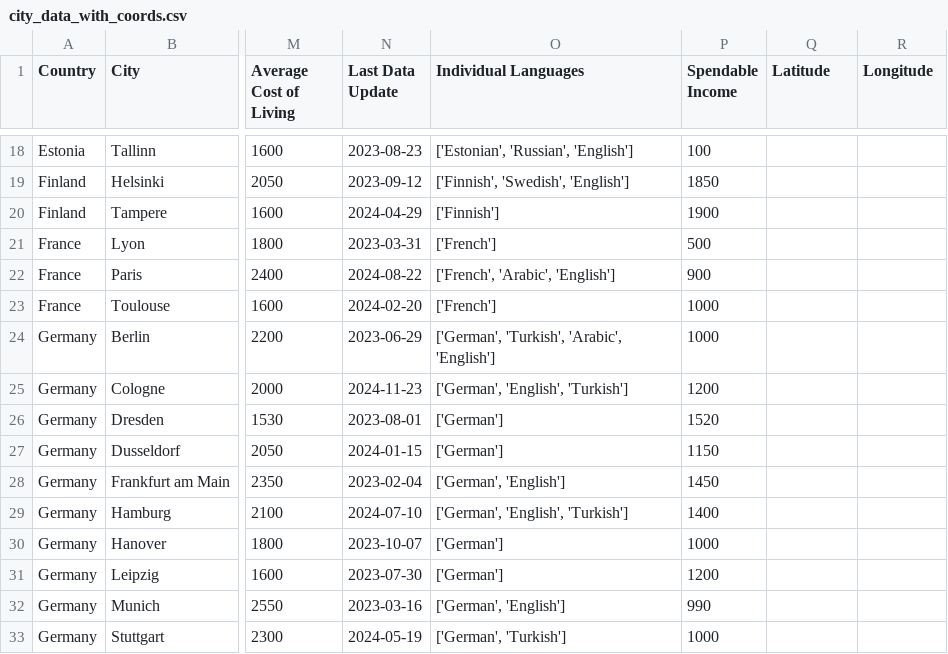
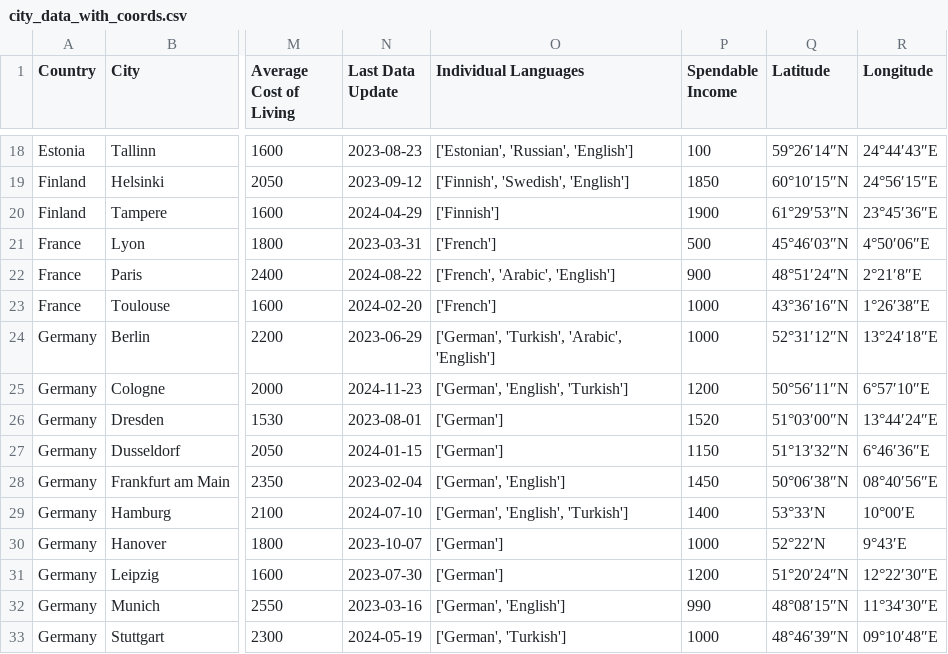
Before and after one commit to afonsolince06/-Where-should-I-live-PDS-Project, a CSV file: city_data_with_coords.csv, drawn as a sheet; only a part is shown, gaps mark what is left out; the diff covers the shown part only; the diff names each change by its address in the sheet, - before the commit and + after, or states it on an @@ line.

```diff
--- a/city_data_with_coords.csv
+++ b/city_data_with_coords.csv
-Q18 (Latitude): (empty)
+Q18 (Latitude): 59°26′14″N
-R18 (Longitude): (empty)
+R18 (Longitude): 24°44′43″E
-Q19 (Latitude): (empty)
+Q19 (Latitude): 60°10′15″N
-R19 (Longitude): (empty)
+R19 (Longitude): 24°56′15″E
-Q20 (Latitude): (empty)
+Q20 (Latitude): 61°29′53″N
-R20 (Longitude): (empty)
+R20 (Longitude): 23°45′36″E
-Q21 (Latitude): (empty)
+Q21 (Latitude): 45°46′03″N
-R21 (Longitude): (empty)
+R21 (Longitude): 4°50′06″E
-Q22 (Latitude): (empty)
+Q22 (Latitude): 48°51′24″N
-R22 (Longitude): (empty)
+R22 (Longitude): 2°21′8″E
-Q23 (Latitude): (empty)
+Q23 (Latitude): 43°36′16″N
-R23 (Longitude): (empty)
+R23 (Longitude): 1°26′38″E
-Q24 (Latitude): (empty)
+Q24 (Latitude): 52°31′12″N
-R24 (Longitude): (empty)
+R24 (Longitude): 13°24′18″E
-Q25 (Latitude): (empty)
+Q25 (Latitude): 50°56′11″N
-R25 (Longitude): (empty)
+R25 (Longitude): 6°57′10″E
-Q26 (Latitude): (empty)
+Q26 (Latitude): 51°03′00″N
-R26 (Longitude): (empty)
+R26 (Longitude): 13°44′24″E
-Q27 (Latitude): (empty)
+Q27 (Latitude): 51°13′32″N
-R27 (Longitude): (empty)
+R27 (Longitude): 6°46′36″E
-Q28 (Latitude): (empty)
+Q28 (Latitude): 50°06′38″N
-R28 (Longitude): (empty)
+R28 (Longitude): 08°40′56″E
-Q29 (Latitude): (empty)
+Q29 (Latitude): 53°33′N
-R29 (Longitude): (empty)
+R29 (Longitude): 10°00′E
-Q30 (Latitude): (empty)
+Q30 (Latitude): 52°22′N
-R30 (Longitude): (empty)
+R30 (Longitude): 9°43′E
-Q31 (Latitude): (empty)
+Q31 (Latitude): 51°20′24″N
-R31 (Longitude): (empty)
+R31 (Longitude): 12°22′30″E
-Q32 (Latitude): (empty)
+Q32 (Latitude): 48°08′15″N
-R32 (Longitude): (empty)
+R32 (Longitude): 11°34′30″E
-Q33 (Latitude): (empty)
+Q33 (Latitude): 48°46′39″N
-R33 (Longitude): (empty)
+R33 (Longitude): 09°10′48″E
```
Also changed, not shown: 136 edited cells elsewhere in this file, 1 other file.
